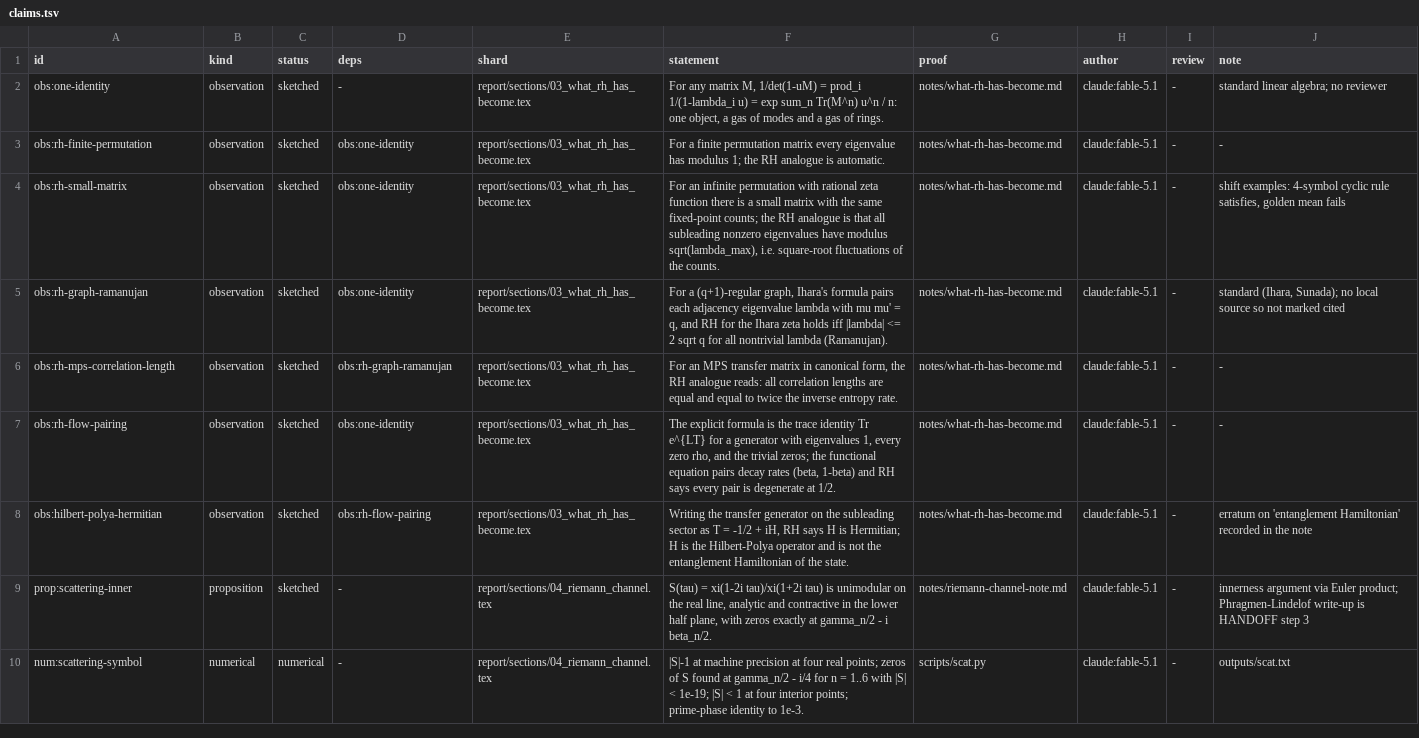
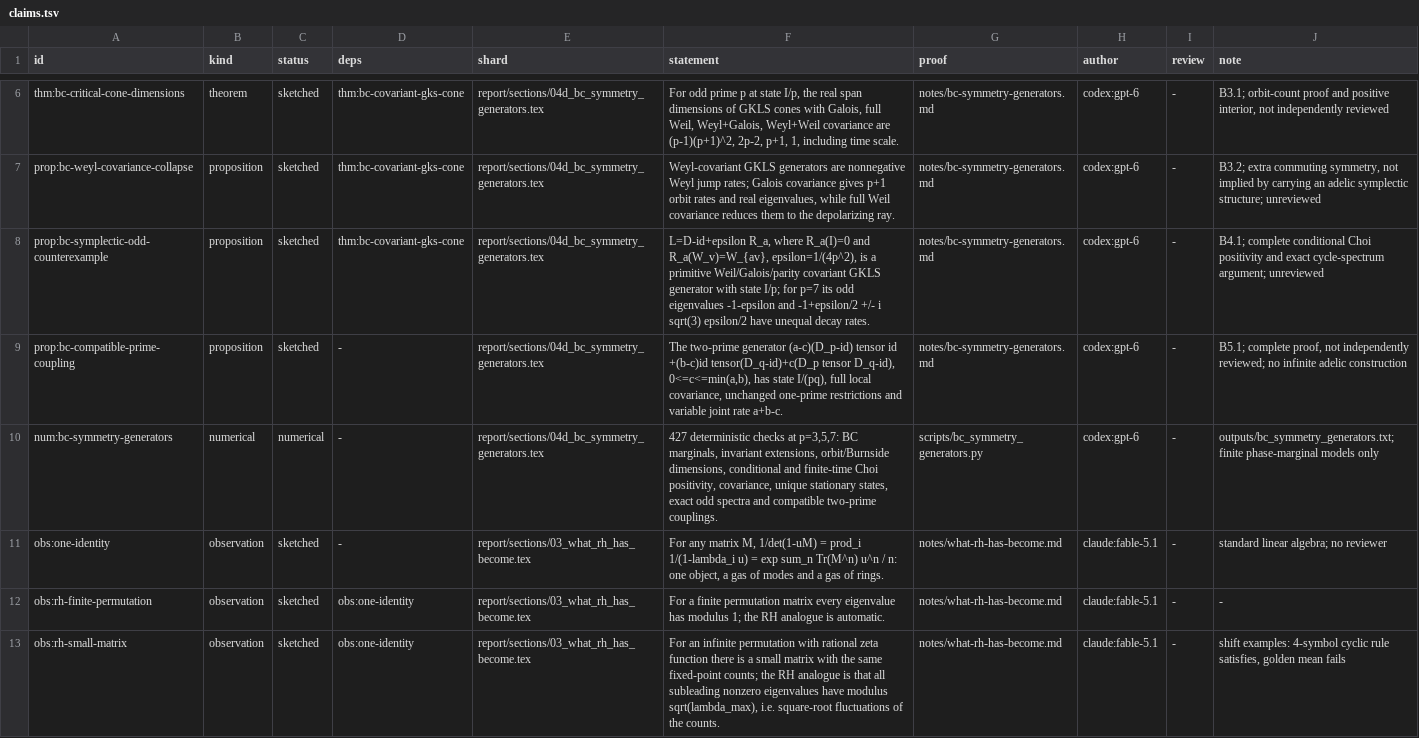
Before and after one commit to tobiasosborne/riemann-channel, a TSV file: db/claims.tsv, drawn as a sheet; only a part is shown, gaps mark what is left out; the shorter side is filled out with more unchanged rows; the diff covers the shown part only; the diff names each change by its address in the sheet, - before the commit and + after, or states it on an @@ line.

Commit message:
Record finite BC generator cones and graded cMPS conditions

```diff
--- a/db/claims.tsv
+++ b/db/claims.tsv
+row 6: thm:bc-critical-cone-dimensions | theorem | sketched | thm:bc-covariant-gks-cone | report/sections/04d_bc_symmetry_generators.tex | For odd prime p at state I/p, the real span dimensions of GKLS cones with Galois, full Weil, Weyl+Galois, Weyl+Weil covariance are (p-1)(p+1)^2, 2p-2, p+1, 1, including time scale. | notes/bc-symmetry-generators.md | codex:gpt-6 | - | B3.1; orbit-count proof and positive interior, not independently reviewed
+row 7: prop:bc-weyl-covariance-collapse | proposition | sketched | thm:bc-covariant-gks-cone | report/sections/04d_bc_symmetry_generators.tex | Weyl-covariant GKLS generators are nonnegative Weyl jump rates; Galois covariance gives p+1 orbit rates and real eigenvalues, while full Weil covariance reduces them to the depolarizing ray. | notes/bc-symmetry-generators.md | codex:gpt-6 | - | B3.2; extra commuting symmetry, not implied by carrying an adelic symplectic structure; unreviewed
+row 8: prop:bc-symplectic-odd-counterexample | proposition | sketched | thm:bc-covariant-gks-cone | report/sections/04d_bc_symmetry_generators.tex | L=D-id+epsilon R_a, where R_a(I)=0 and R_a(W_v)=W_{av}, epsilon=1/(4p^2), is a primitive Weil/Galois/parity covariant GKLS generator with state I/p; for p=7 its odd eigenvalues -1-epsilon and -1+epsilon/2 +/- i sqrt(3) epsilon/2 have unequal decay rates. | notes/bc-symmetry-generators.md | codex:gpt-6 | - | B4.1; complete conditional Choi positivity and exact cycle-spectrum argument; unreviewed
+row 9: prop:bc-compatible-prime-coupling | proposition | sketched | - | report/sections/04d_bc_symmetry_generators.tex | The two-prime generator (a-c)(D_p-id) tensor id +(b-c)id tensor(D_q-id)+c(D_p tensor D_q-id), 0<=c<=min(a,b), has state I/(pq), full local covariance, unchanged one-prime restrictions and variable joint rate a+b-c. | notes/bc-symmetry-generators.md | codex:gpt-6 | - | B5.1; complete proof, not independently reviewed; no infinite adelic construction
+row 10: num:bc-symmetry-generators | numerical | numerical | - | report/sections/04d_bc_symmetry_generators.tex | 427 deterministic checks at p=3,5,7: BC marginals, invariant extensions, orbit/Burnside dimensions, conditional and finite-time Choi positivity, covariance, unique stationary states, exact odd spectra and compatible two-prime couplings. | scripts/bc_symmetry_generators.py | codex:gpt-6 | - | outputs/bc_symmetry_generators.txt; finite phase-marginal models only
```
Also changed, not shown: 4 added rows elsewhere in this file, db/definitions.tsv, db/notation.tsv, 23 other files.
